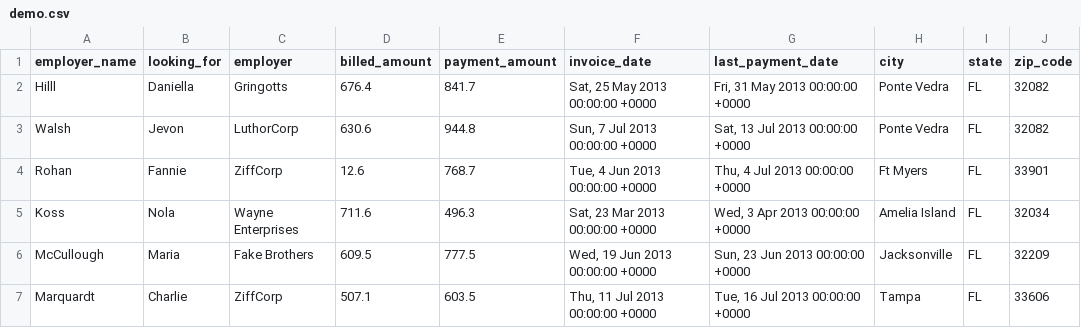
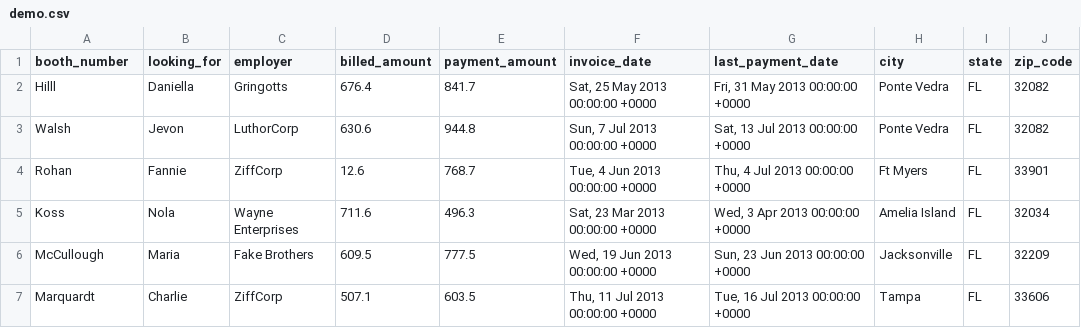
Before and after one commit to lizzb/nu-swe-iday13, a CSV file: lib/csv/demo.csv, drawn as a sheet; only a part is shown.

Commit message:
hrmm

```diff
--- a/lib/csv/demo.csv
+++ b/lib/csv/demo.csv
@@ -1,2 +1,2 @@
-employer_name,looking_for,employer,billed_amount,payment_amount,invoice_date,last_payment_date,city,state,zip_code
+booth_number,looking_for,employer,billed_amount,payment_amount,invoice_date,last_payment_date,city,state,zip_code
 Hilll,Daniella,Gringotts,676.4,841.7,"Sat, 25 May 2013 00:00:00 +0000","Fri, 31 May 2013 00:00:00 +0000",Ponte Vedra,FL,32082
```
